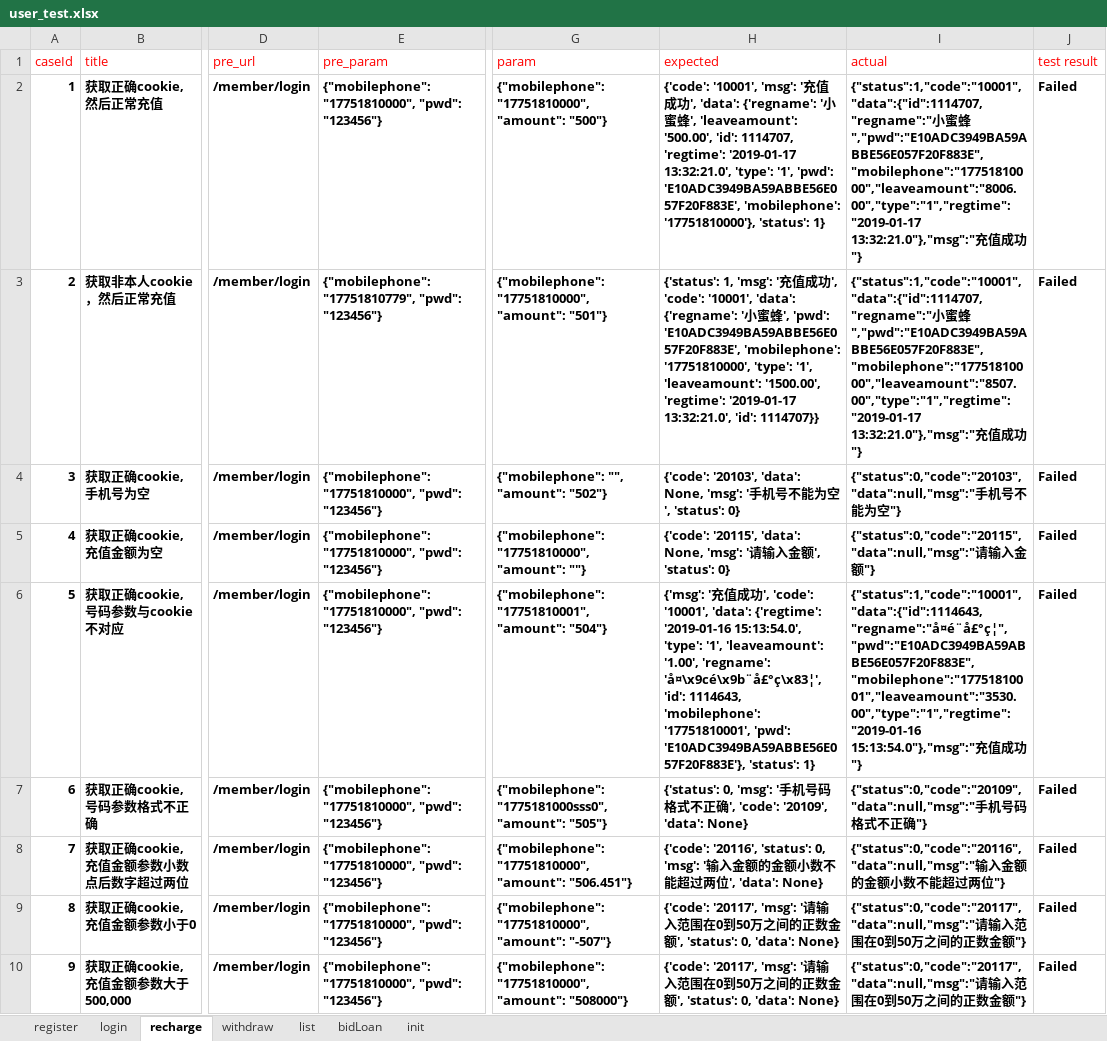
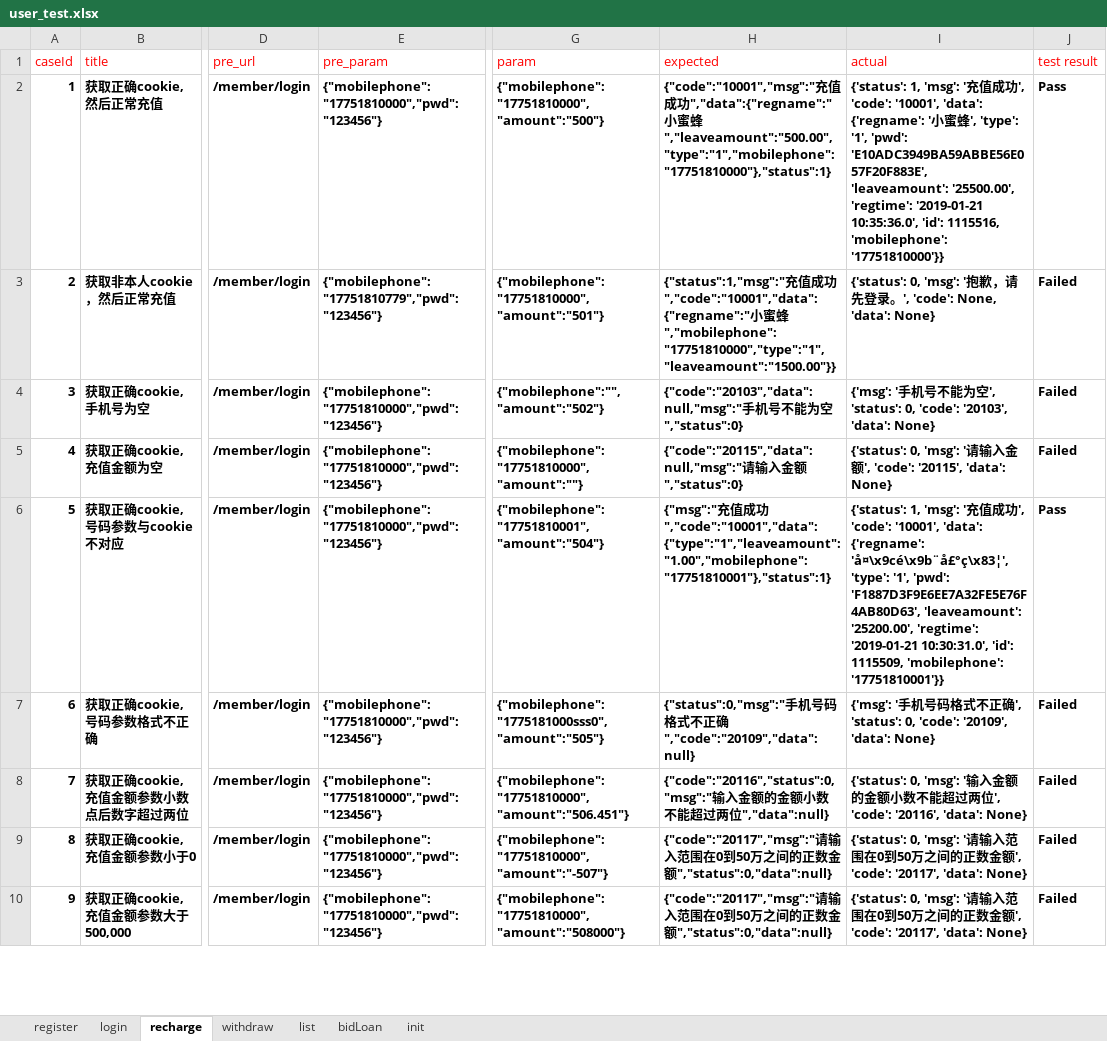
Before and after one commit to RunzeWu/api-test, an Excel workbook: datas/user_test.xlsx, sheet recharge, drawn as a sheet; only a part is shown, gaps mark what is left out; values as stored, in another font and other column widths than the file's, no borders; the diff covers the shown part only; the diff names each change by its address in the sheet, - before the commit and + after, or states it on an @@ line.

Commit message:
TEST

```diff
--- a/datas/user_test.xlsx (sheet recharge)
+++ b/datas/user_test.xlsx (sheet recharge)
-E2 (pre_param): {"mobilephone": "17751810000", "pwd": "123456"}
+E2 (pre_param): {"mobilephone":"17751810000","pwd":"123456"}
-G2 (param): {"mobilephone": "17751810000", "amount": "500"}
+G2 (param): {"mobilephone":"17751810000","amount":"500"}
-H2 (expected): {'code': '10001', 'msg': '充值成功', 'data': {'regname': '小蜜蜂', 'leaveamount': '500.00', 'id': 1114707, 'regtime': '2019-01-17 13:32:21.0', 'type': '1', 'pwd': 'E10ADC3949BA59ABBE56E057F20F883E', 'mobilephone': '17751810000'}, 'status': 1}
+H2 (expected): {"code":"10001","msg":"充值成功","data":{"regname":"小蜜蜂","leaveamount":"500.00","type":"1","mobilephone":"17751810000"},"status":1}
-I2 (actual): {"status":1,"code":"10001","data":{"id":1114707,"regname":"小蜜蜂","pwd":"E10ADC3949BA59ABBE56E057F20F883E","mobilephone":"17751810000","leaveamount":"8006.00","type":"1","regtime":"2019-01-17 13:32:21.0"},"msg":"充值成功"}
+I2 (actual): {'status': 1, 'msg': '充值成功', 'code': '10001', 'data': {'regname': '小蜜蜂', 'type': '1', 'pwd': 'E10ADC3949BA59ABBE56E057F20F883E', 'leaveamount': '25500.00', 'regtime': '2019-01-21 10:35:36.0', 'id': 1115516, 'mobilephone': '17751810000'}}
-J2 (test result): Failed
+J2 (test result): Pass
-E3 (pre_param): {"mobilephone": "17751810779", "pwd": "123456"}
+E3 (pre_param): {"mobilephone":"17751810779","pwd":"123456"}
-G3 (param): {"mobilephone": "17751810000", "amount": "501"}
+G3 (param): {"mobilephone":"17751810000","amount":"501"}
-H3 (expected): {'status': 1, 'msg': '充值成功', 'code': '10001', 'data': {'regname': '小蜜蜂', 'pwd': 'E10ADC3949BA59ABBE56E057F20F883E', 'mobilephone': '17751810000', 'type': '1', 'leaveamount': '1500.00', 'regtime': '2019-01-17 13:32:21.0', 'id': 1114707}}
+H3 (expected): {"status":1,"msg":"充值成功","code":"10001","data":{"regname":"小蜜蜂","mobilephone":"17751810000","type":"1","leaveamount":"1500.00"}}
-I3 (actual): {"status":1,"code":"10001","data":{"id":1114707,"regname":"小蜜蜂","pwd":"E10ADC3949BA59ABBE56E057F20F883E","mobilephone":"17751810000","leaveamount":"8507.00","type":"1","regtime":"2019-01-17 13:32:21.0"},"msg":"充值成功"}
+I3 (actual): {'status': 0, 'msg': '抱歉，请先登录。', 'code': None, 'data': None}
-E4:E10 (pre_param): {"mobilephone": "17751810000", "pwd": "123456"}
+E4:E10 (pre_param): {"mobilephone":"17751810000","pwd":"123456"}
-G4 (param): {"mobilephone": "", "amount": "502"}
+G4 (param): {"mobilephone":"","amount":"502"}
-H4 (expected): {'code': '20103', 'data': None, 'msg': '手机号不能为空', 'status': 0}
+H4 (expected): {"code":"20103","data":null,"msg":"手机号不能为空","status":0}
-I4 (actual): {"status":0,"code":"20103","data":null,"msg":"手机号不能为空"}
+I4 (actual): {'msg': '手机号不能为空', 'status': 0, 'code': '20103', 'data': None}
-G5 (param): {"mobilephone": "17751810000", "amount": ""}
+G5 (param): {"mobilephone":"17751810000","amount":""}
-H5 (expected): {'code': '20115', 'data': None, 'msg': '请输入金额', 'status': 0}
+H5 (expected): {"code":"20115","data":null,"msg":"请输入金额","status":0}
-I5 (actual): {"status":0,"code":"20115","data":null,"msg":"请输入金额"}
+I5 (actual): {'status': 0, 'msg': '请输入金额', 'code': '20115', 'data': None}
-G6 (param): {"mobilephone": "17751810001", "amount": "504"}
+G6 (param): {"mobilephone":"17751810001","amount":"504"}
-H6 (expected): {'msg': '充值成功', 'code': '10001', 'data': {'regtime': '2019-01-16 15:13:54.0', 'type': '1', 'leaveamount': '1.00', 'regname': 'å¤\x9cé\x9b¨å£°ç\x83¦', 'id': 1114643, 'mobilephone': '17751810001', 'pwd': 'E10ADC3949BA59ABBE56E057F20F883E'}, 'status': 1}
+H6 (expected): {"msg":"充值成功","code":"10001","data":{"type":"1","leaveamount":"1.00","mobilephone":"17751810001"},"status":1}
-I6 (actual): {"status":1,"code":"10001","data":{"id":1114643,"regname":"å¤é¨å£°ç¦","pwd":"E10ADC3949BA59ABBE56E057F20F883E","mobilephone":"17751810001","leaveamount":"3530.00","type":"1","regtime":"2019-01-16 15:13:54.0"},"msg":"充值成功"}
+I6 (actual): {'status': 1, 'msg': '充值成功', 'code': '10001', 'data': {'regname': 'å¤\x9cé\x9b¨å£°ç\x83¦', 'type': '1', 'pwd': 'F1887D3F9E6EE7A32FE5E76F4AB80D63', 'leaveamount': '25200.00', 'regtime': '2019-01-21 10:30:31.0', 'id': 1115509, 'mobilephone': '17751810001'}}
-J6 (test result): Failed
+J6 (test result): Pass
-G7 (param): {"mobilephone": "1775181000sss0", "amount": "505"}
+G7 (param): {"mobilephone":"1775181000sss0","amount":"505"}
-H7 (expected): {'status': 0, 'msg': '手机号码格式不正确', 'code': '20109', 'data': None}
+H7 (expected): {"status":0,"msg":"手机号码格式不正确","code":"20109","data":null}
-I7 (actual): {"status":0,"code":"20109","data":null,"msg":"手机号码格式不正确"}
+I7 (actual): {'msg': '手机号码格式不正确', 'status': 0, 'code': '20109', 'data': None}
-G8 (param): {"mobilephone": "17751810000", "amount": "506.451"}
+G8 (param): {"mobilephone":"17751810000","amount":"506.451"}
-H8 (expected): {'code': '20116', 'status': 0, 'msg': '输入金额的金额小数不能超过两位', 'data': None}
+H8 (expected): {"code":"20116","status":0,"msg":"输入金额的金额小数不能超过两位","data":null}
-I8 (actual): {"status":0,"code":"20116","data":null,"msg":"输入金额的金额小数不能超过两位"}
+I8 (actual): {'status': 0, 'msg': '输入金额的金额小数不能超过两位', 'code': '20116', 'data': None}
-G9 (param): {"mobilephone": "17751810000", "amount": "-507"}
+G9 (param): {"mobilephone":"17751810000","amount":"-507"}
-H9:H10 (expected): {'code': '20117', 'msg': '请输入范围在0到50万之间的正数金额', 'status': 0, 'data': None}
+H9:H10 (expected): {"code":"20117","msg":"请输入范围在0到50万之间的正数金额","status":0,"data":null}
-I9:I10 (actual): {"status":0,"code":"20117","data":null,"msg":"请输入范围在0到50万之间的正数金额"}
+I9:I10 (actual): {'status': 0, 'msg': '请输入范围在0到50万之间的正数金额', 'code': '20117', 'data': None}
-G10 (param): {"mobilephone": "17751810000", "amount": "508000"}
+G10 (param): {"mobilephone":"17751810000","amount":"508000"}
```
Also changed, not shown: 45 edited cells elsewhere in this sheet, sheet register, sheet init, 7 other files.
